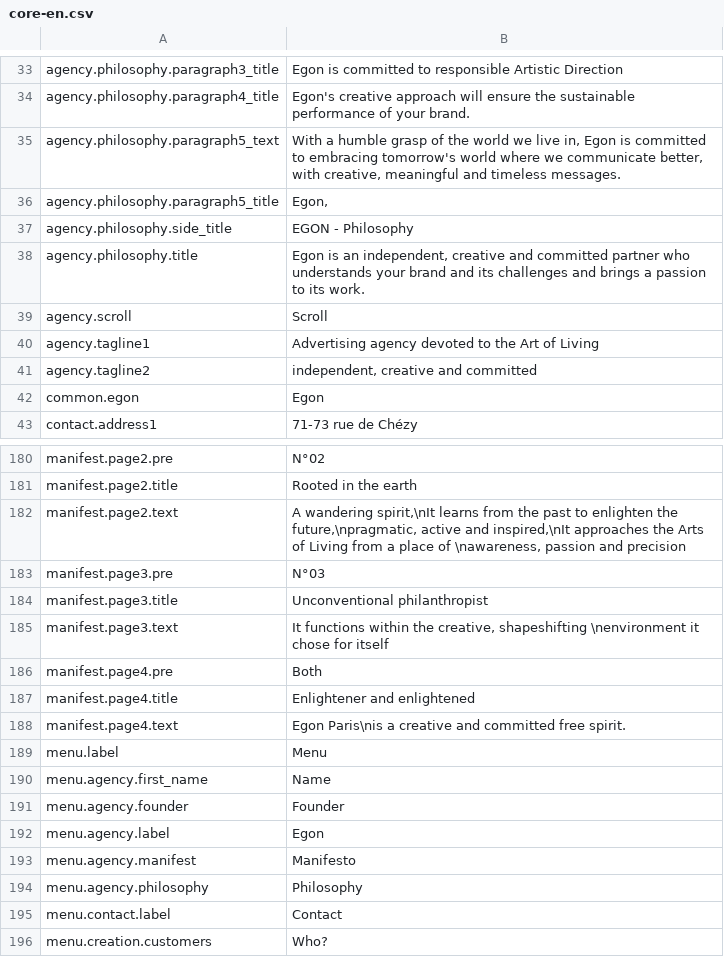
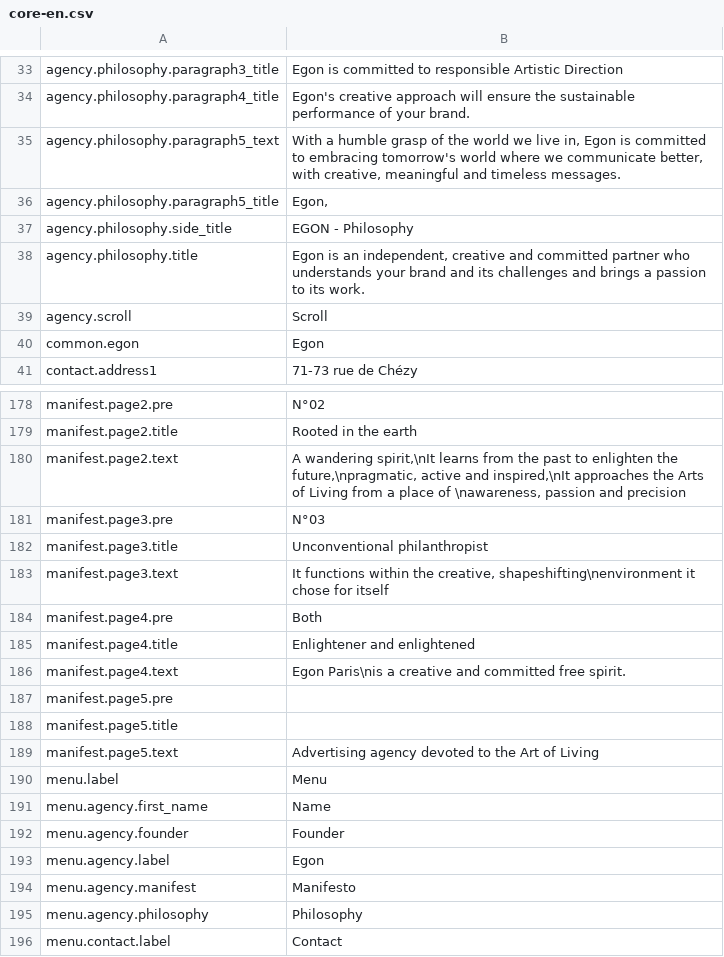
Before and after one commit to Robloche/egon, a CSV file: locales-sources/core-en.csv, drawn as a sheet; only a part is shown, gaps mark what is left out; the shorter side is filled out with more unchanged rows.

Commit message:
Added new slide to carousel + removed tagline section

```diff
--- a/locales-sources/core-en.csv
+++ b/locales-sources/core-en.csv
@@ -39,4 +39,2 @@ agency.philosophy.title;Egon is an independent, creative and committed partner w
 agency.scroll;Scroll
-agency.tagline1;Advertising agency devoted to the Art of Living
-agency.tagline2;independent, creative and committed
 common.egon;Egon
@@ -184,3 +182,3 @@ manifest.page3.pre;N°03
 manifest.page3.title;Unconventional philanthropist
-manifest.page3.text;It functions within the creative, shapeshifting \nenvironment it chose for itself
+manifest.page3.text;It functions within the creative, shapeshifting\nenvironment it chose for itself
 manifest.page4.pre;Both
@@ -188,2 +186,5 @@ manifest.page4.title;Enlightener and enlightened
 manifest.page4.text;Egon Paris\nis a creative and committed free spirit.
+manifest.page5.pre;
+manifest.page5.title;
+manifest.page5.text;Advertising agency devoted to the Art of Living
 menu.label;Menu
```
Also changed, not shown: locales-sources/core-fr.csv, locales-sources/core-it.csv, 6 other files.
